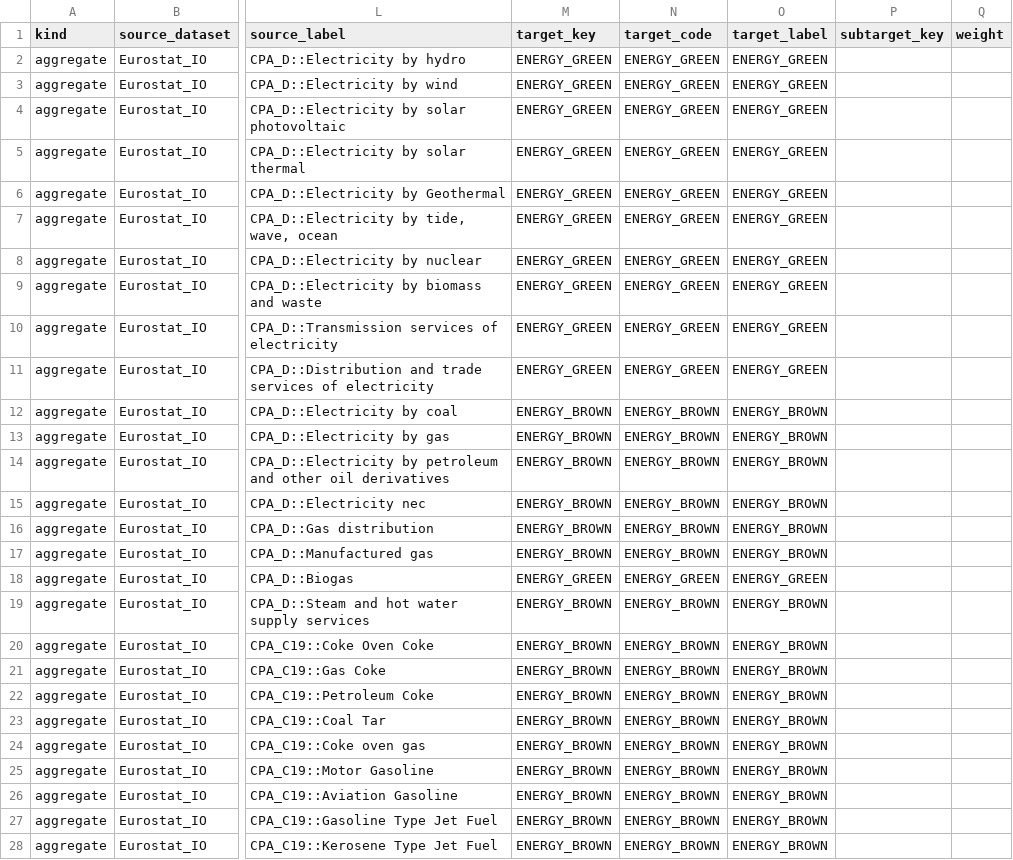
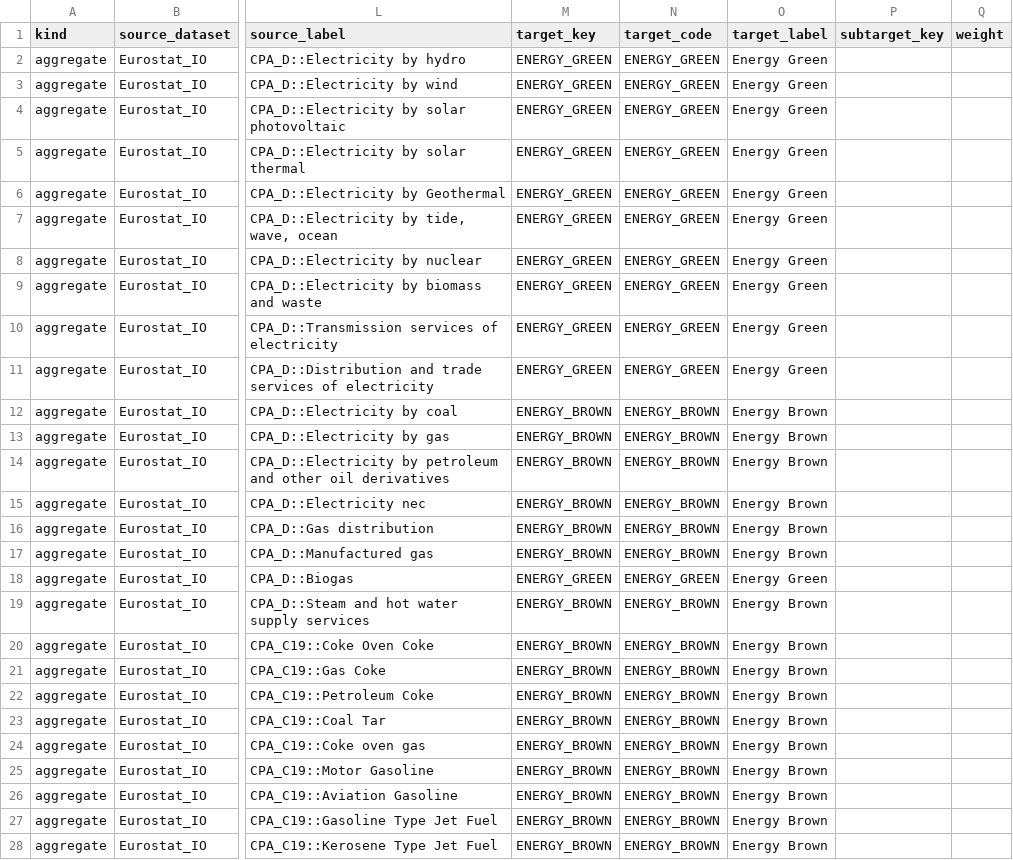
Before and after one commit to EcolEconModels/MRIO, a CSV file: scripts/mappings/energy_green_brown_2sector_from_split_subsectors.csv, drawn as a sheet; only a part is shown, gaps mark what is left out; the diff covers the shown part only; the diff names each change by its address in the sheet, - before the commit and + after, or states it on an @@ line.

Commit message:
Fix PostGrowth energy row labels in green-brown mapping
Change only the checked-in green/brown aggregation mapping labels from ENERGY_BROWN and ENERGY_GREEN to the human-readable workbook labels Energy Brown and Energy Green.\n\nThis keeps the analytical target codes unchanged while making the exported Eurostat-shaped workbooks line up with the PostGrowth model's expected row matching. After the mapping-only change, regenerated 2020 and 2021 TOTAL workbooks carry the corrected labels in rows 76 and 77.\n\nValidation performed:\n- regenerate 2021 green/brown TOTAL workbook from existing split outputs\n- verify exported workbook rows 76/77 are Energy Brown / Energy Green\n- rerun PostGrowth Linz Model v1.10 on refreshed 2021 workbook\n- extract 2021 and 2040 ETP metrics for comparison

```diff
--- a/scripts/mappings/energy_green_brown_2sector_from_split_subsectors.csv
+++ b/scripts/mappings/energy_green_brown_2sector_from_split_subsectors.csv
-O2:O11 (target_label): ENERGY_GREEN
+O2:O11 (target_label): Energy Green
-O12:O17 (target_label): ENERGY_BROWN
+O12:O17 (target_label): Energy Brown
-O18 (target_label): ENERGY_GREEN
+O18 (target_label): Energy Green
-O19:O28 (target_label): ENERGY_BROWN
+O19:O28 (target_label): Energy Brown
```
Also changed, not shown: 17 edited cells elsewhere in this file.
